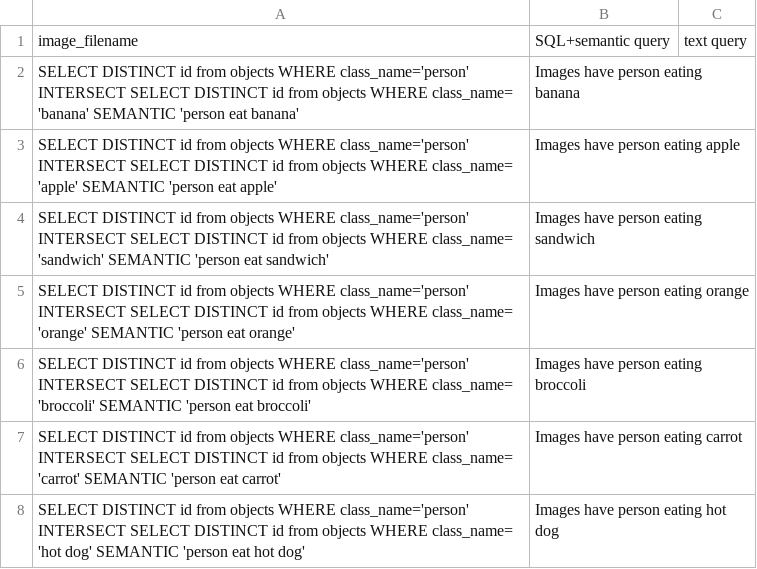
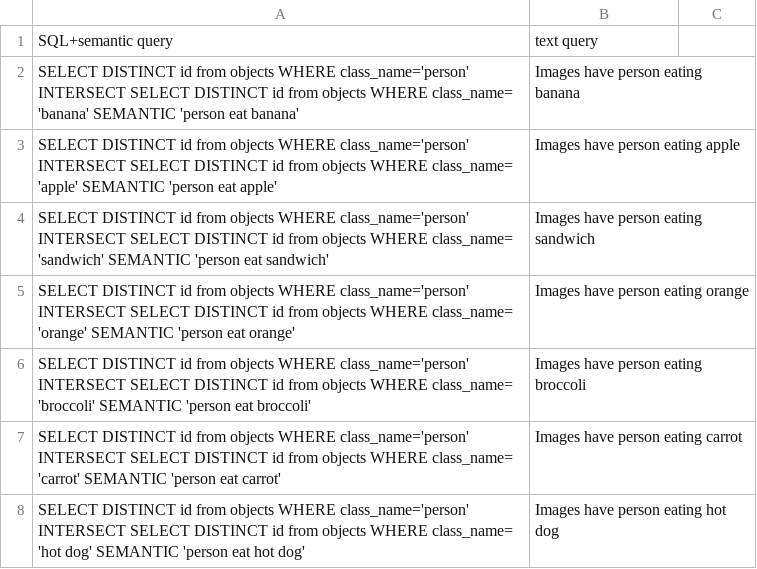
Before and after one commit to akash17mittal/semantic-sql, a CSV file: queries.csv, drawn as a sheet; only a part is shown.

Commit message:
queries example

```diff
--- a/queries.csv
+++ b/queries.csv
@@ -1,2 +1,2 @@
-image_filename,SQL+semantic query,text query
+SQL+semantic query,text query
 SELECT DISTINCT id from objects WHERE class_name='person' INTERSECT SELECT DISTINCT id from objects WHERE class_name= 'banana' SEMANTIC 'person eat banana',Images have person eating banana
```
